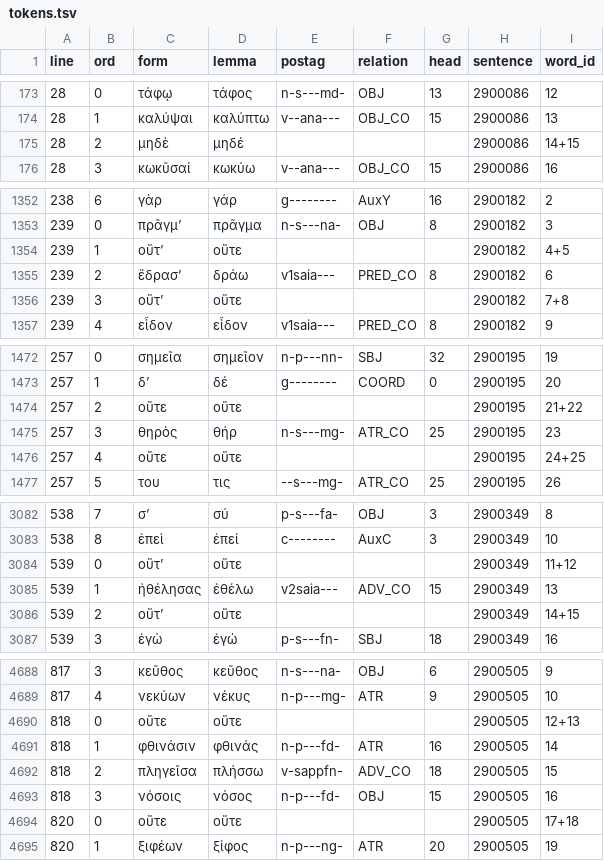
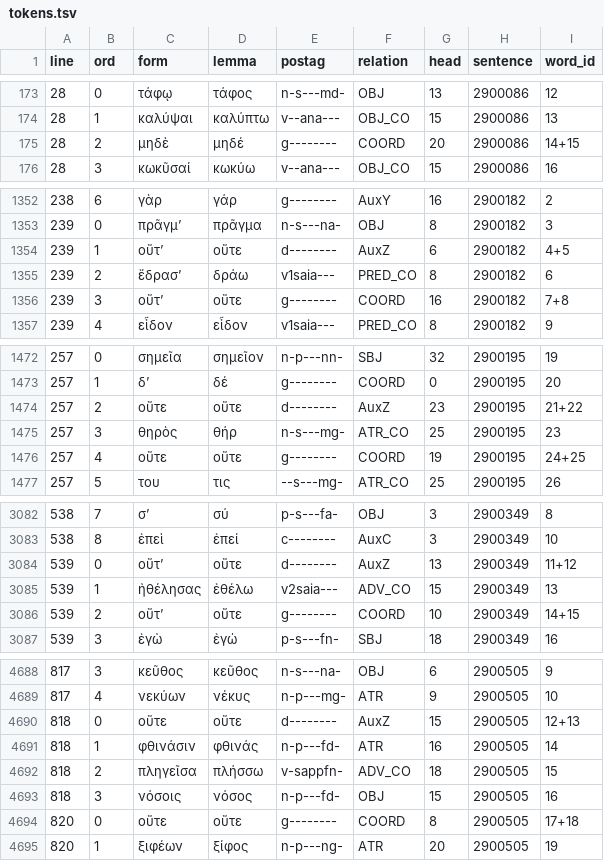
Before and after one commit to polemistes/anagnosis, a TSV file: texts/antigone/tokens.tsv, drawn as a sheet; only a part is shown, gaps mark what is left out; the diff covers the shown part only.

```diff
--- a/texts/antigone/tokens.tsv
+++ b/texts/antigone/tokens.tsv
@@ -174,3 +174,3 @@ line	ord	form	lemma	postag	relation	head	sentence	word_id
 28	1	καλύψαι	καλύπτω	v--ana---	OBJ_CO	15	2900086	13
-28	2	μηδὲ	μηδέ				2900086	14+15
+28	2	μηδὲ	μηδέ	g--------	COORD	20	2900086	14+15
 28	3	κωκῦσαί	κωκύω	v--ana---	OBJ_CO	15	2900086	16
@@ -1353,5 +1353,5 @@ line	ord	form	lemma	postag	relation	head	sentence	word_id
 239	0	πρᾶγμʼ	πρᾶγμα	n-s---na-	OBJ	8	2900182	3
-239	1	οὔτʼ	οὔτε				2900182	4+5
+239	1	οὔτʼ	οὔτε	d--------	AuxZ	6	2900182	4+5
 239	2	ἔδρασʼ	δράω	v1saia---	PRED_CO	8	2900182	6
-239	3	οὔτʼ	οὔτε				2900182	7+8
+239	3	οὔτʼ	οὔτε	g--------	COORD	16	2900182	7+8
 239	4	εἶδον	εἶδον	v1saia---	PRED_CO	8	2900182	9
@@ -1473,5 +1473,5 @@ line	ord	form	lemma	postag	relation	head	sentence	word_id
 257	1	δʼ	δέ	g--------	COORD	0	2900195	20
-257	2	οὔτε	οὔτε				2900195	21+22
+257	2	οὔτε	οὔτε	d--------	AuxZ	23	2900195	21+22
 257	3	θηρὸς	θήρ	n-s---mg-	ATR_CO	25	2900195	23
-257	4	οὔτε	οὔτε				2900195	24+25
+257	4	οὔτε	οὔτε	g--------	COORD	19	2900195	24+25
 257	5	του	τις	--s---mg-	ATR_CO	25	2900195	26
@@ -3083,5 +3083,5 @@ line	ord	form	lemma	postag	relation	head	sentence	word_id
 538	8	ἐπεὶ	ἐπεί	c--------	AuxC	3	2900349	10
-539	0	οὔτʼ	οὔτε				2900349	11+12
+539	0	οὔτʼ	οὔτε	d--------	AuxZ	13	2900349	11+12
 539	1	ἠθέλησας	ἐθέλω	v2saia---	ADV_CO	15	2900349	13
-539	2	οὔτʼ	οὔτε				2900349	14+15
+539	2	οὔτʼ	οὔτε	g--------	COORD	10	2900349	14+15
 539	3	ἐγὼ	ἐγώ	p-s---fn-	SBJ	18	2900349	16
@@ -4689,3 +4689,3 @@ line	ord	form	lemma	postag	relation	head	sentence	word_id
 817	4	νεκύων	νέκυς	n-p---mg-	ATR	9	2900505	10
-818	0	οὔτε	οὔτε				2900505	12+13
+818	0	οὔτε	οὔτε	d--------	AuxZ	15	2900505	12+13
 818	1	φθινάσιν	φθινάς	n-p---fd-	ATR	16	2900505	14
@@ -4693,3 +4693,3 @@ line	ord	form	lemma	postag	relation	head	sentence	word_id
 818	3	νόσοις	νόσος	n-p---fd-	OBJ	15	2900505	16
-820	0	οὔτε	οὔτε				2900505	17+18
+820	0	οὔτε	οὔτε	g--------	COORD	8	2900505	17+18
 820	1	ξιφέων	ξίφος	n-p---ng-	ATR	20	2900505	19
```
Also changed, not shown: 168 edited cells elsewhere in this file, 8 other files.
